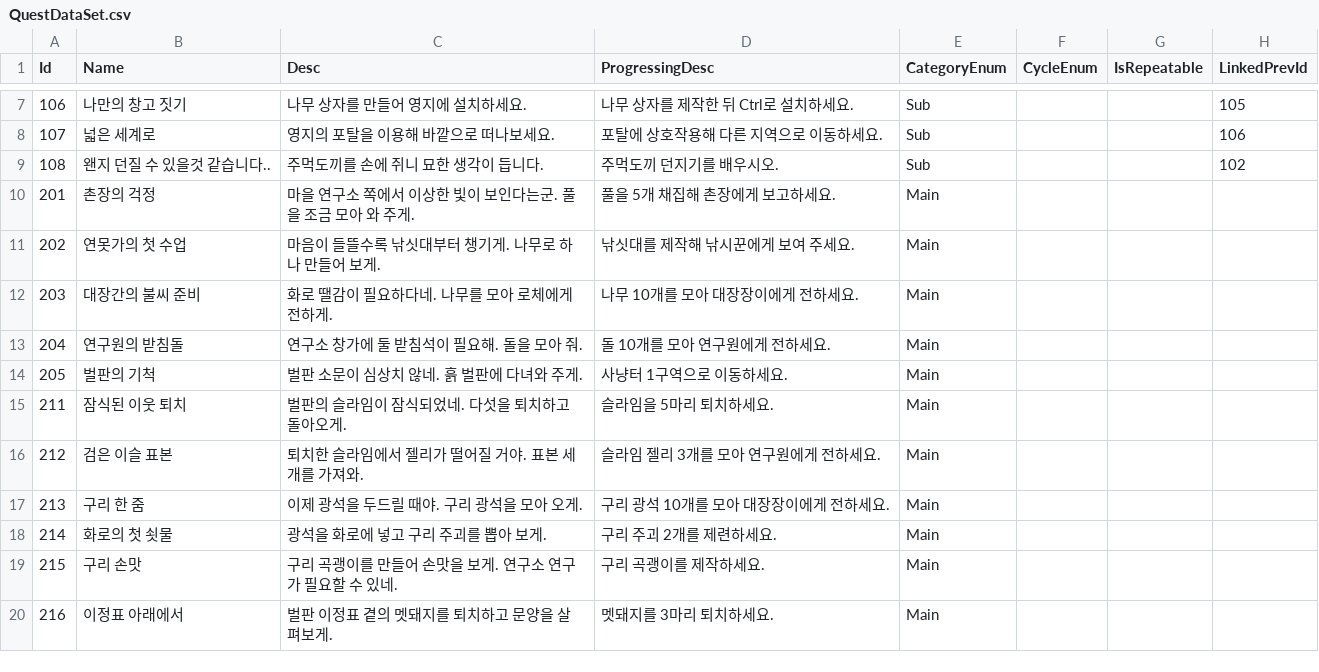
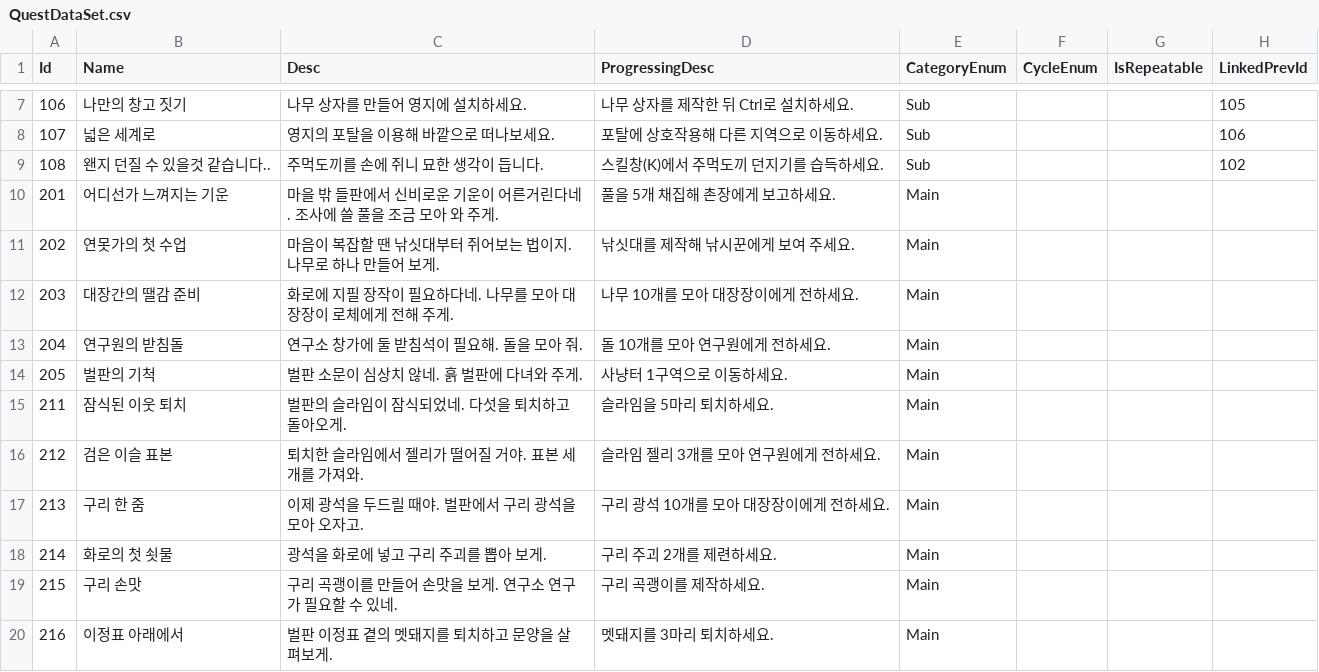
Before and after one commit to Sprityoon/mswgitt, a CSV file: RootDesk/MyDesk/QuestAndAchievement/DataSets/QuestDataSet.csv, drawn as a sheet; only a part is shown, gaps mark what is left out; the diff names each change by its address in the sheet, - before the commit and + after, or states it on an @@ line.

```diff
--- a/RootDesk/MyDesk/QuestAndAchievement/DataSets/QuestDataSet.csv
+++ b/RootDesk/MyDesk/QuestAndAchievement/DataSets/QuestDataSet.csv
-D9 (ProgressingDesc): 주먹도끼 던지기를 배우시오.
+D9 (ProgressingDesc): 스킬창(K)에서 주먹도끼 던지기를 습득하세요.
-B10 (Name): 촌장의 걱정
+B10 (Name): 어디선가 느껴지는 기운
-C10 (Desc): 마을 연구소 쪽에서 이상한 빛이 보인다는군. 풀을 조금 모아 와 주게.
+C10 (Desc): 마을 밖 들판에서 신비로운 기운이 어른거린다네. 조사에 쓸 풀을 조금 모아 와 주게.
-C11 (Desc): 마음이 들뜰수록 낚싯대부터 챙기게. 나무로 하나 만들어 보게.
+C11 (Desc): 마음이 복잡할 땐 낚싯대부터 쥐어보는 법이지. 나무로 하나 만들어 보게.
-B12 (Name): 대장간의 불씨 준비
+B12 (Name): 대장간의 땔감 준비
-C12 (Desc): 화로 땔감이 필요하다네. 나무를 모아 로체에게 전하게.
+C12 (Desc): 화로에 지필 장작이 필요하다네. 나무를 모아 대장장이 로체에게 전해 주게.
-C17 (Desc): 이제 광석을 두드릴 때야. 구리 광석을 모아 오게.
+C17 (Desc): 이제 광석을 두드릴 때야. 벌판에서 구리 광석을 모아 오자고.
```
Also changed, not shown: RootDesk/MyDesk/NPC/DataSets/StoryDialogDataSet.csv, 21 other files.
